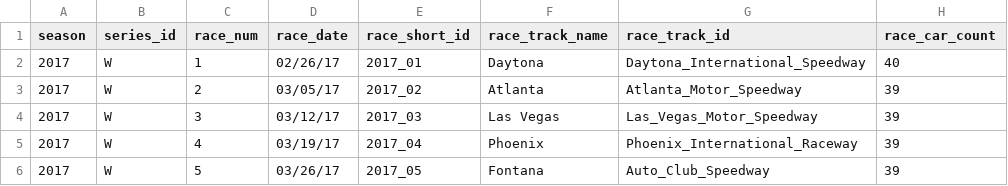
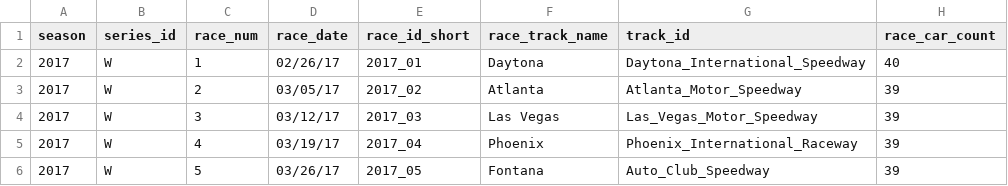
Before and after one commit to ermunroe/DS480Project, a CSV file: 2017_schedule.csv, drawn as a sheet; only a part is shown; the diff names each change by its address in the sheet, - before the commit and + after, or states it on an @@ line.

```diff
--- a/2017_schedule.csv
+++ b/2017_schedule.csv
-E1: race_short_id
+E1: race_id_short
-G1: race_track_id
+G1: track_id
```
Also changed, not shown: 2019_schedule.csv, 2020_schedule.csv, 23 other files.
